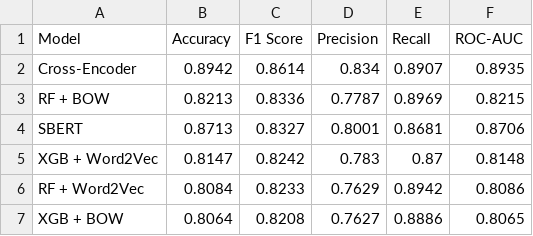
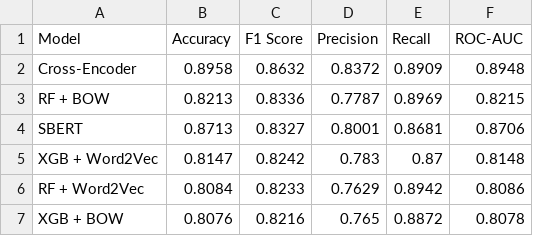
Before and after one commit to Vraj-Priyadarshi/nlp_project, a CSV file: model_comparison_results.csv, drawn as a sheet.

Commit message:
Add Streamlit app, FastAPI backend, models (SBERT, CrossEncoder, XGB, W2V trimmed), FAQ pipeline

```diff
--- a/model_comparison_results.csv
+++ b/model_comparison_results.csv
@@ -1,3 +1,3 @@
 Model,Accuracy,F1 Score,Precision,Recall,ROC-AUC
-Cross-Encoder,0.8942,0.8614,0.834,0.8907,0.8935
+Cross-Encoder,0.8958,0.8632,0.8372,0.8909,0.8948
 RF + BOW,0.8213,0.8336,0.7787,0.8969,0.8215
@@ -6,2 +6,2 @@ XGB + Word2Vec,0.8147,0.8242,0.783,0.87,0.8148
 RF + Word2Vec,0.8084,0.8233,0.7629,0.8942,0.8086
-XGB + BOW,0.8064,0.8208,0.7627,0.8886,0.8065
+XGB + BOW,0.8076,0.8216,0.765,0.8872,0.8078
```
Also changed, not shown: 24 other files.
